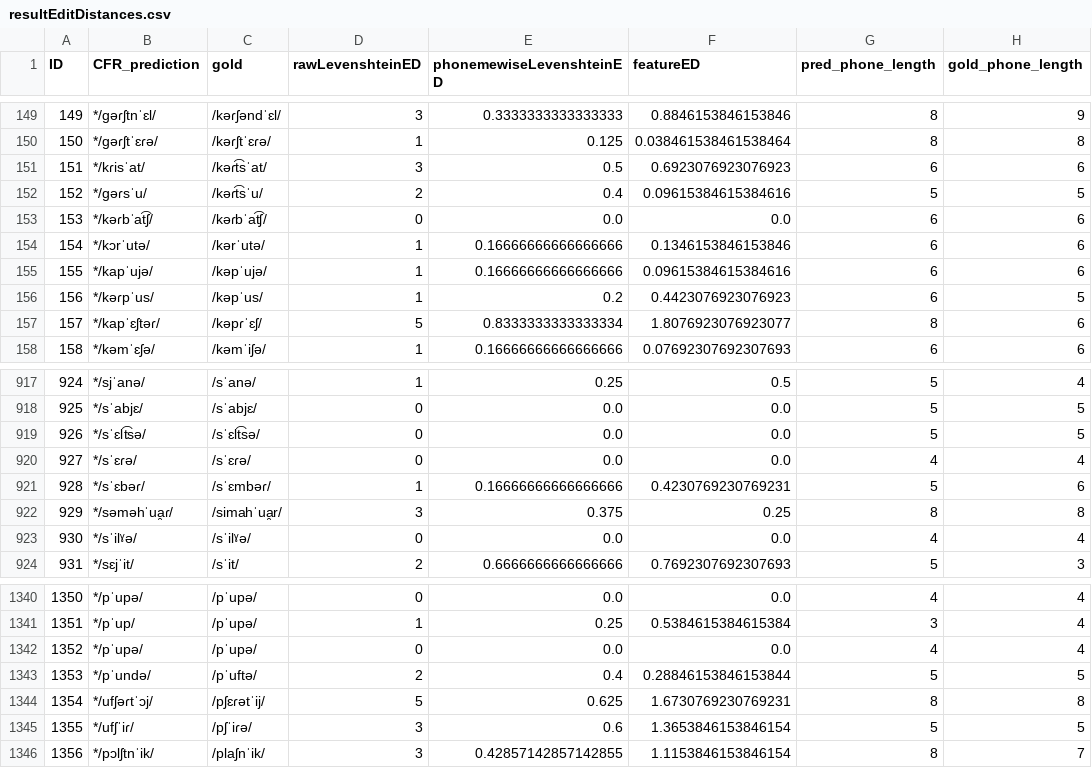
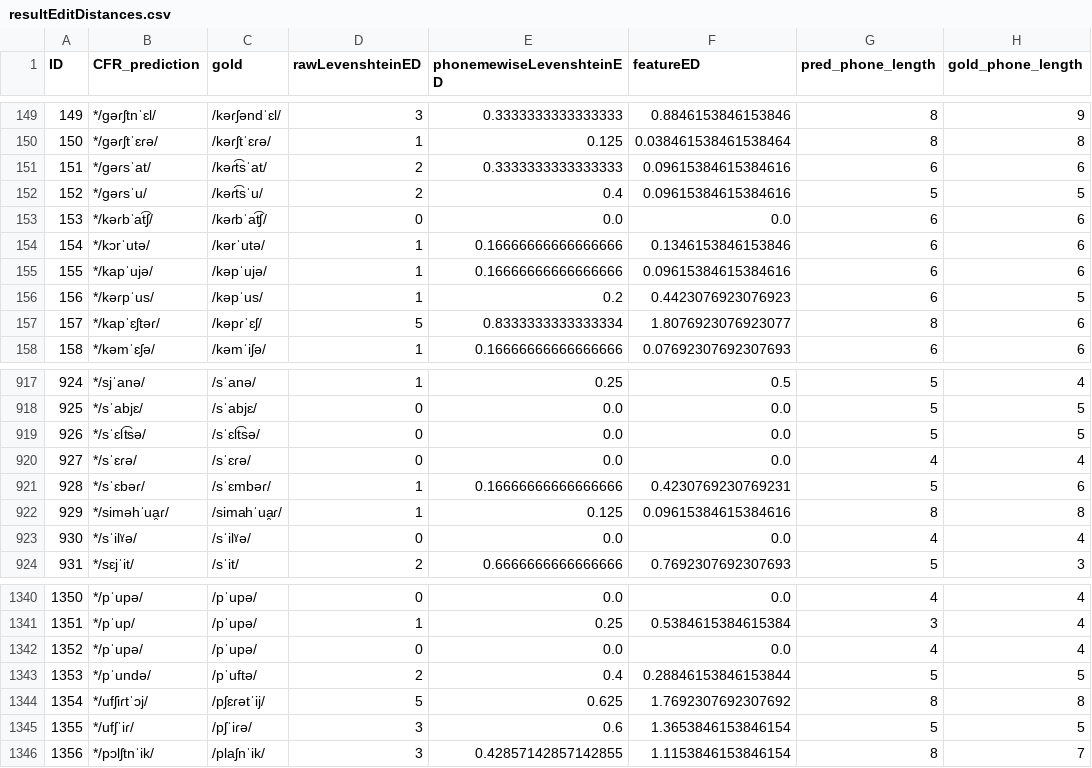
Before and after one commit to clmarr/Albanian-CFR, a CSV file: lastAPArun/resultEditDistances.csv, drawn as a sheet; only a part is shown, gaps mark what is left out.

```diff
--- a/lastAPArun/resultEditDistances.csv
+++ b/lastAPArun/resultEditDistances.csv
@@ -150,3 +150,3 @@ ID,CFR_prediction,gold,rawLevenshteinED,phonemewiseLevenshteinED,featureED,pred_
 150,*/ɡəɾʃtˈɛɾə/,/kəɾʃtˈɛɾə/,1,0.125,0.038461538461538464,8,8
-151,*/kɾisˈat/,/kəɾt͡sˈat/,3,0.5,0.6923076923076923,6,6
+151,*/ɡəɾsˈat/,/kəɾt͡sˈat/,2,0.3333333333333333,0.09615384615384616,6,6
 152,*/ɡəɾsˈu/,/kəɾt͡sˈu/,2,0.4,0.09615384615384616,5,5
@@ -921,3 +921,3 @@ ID,CFR_prediction,gold,rawLevenshteinED,phonemewiseLevenshteinED,featureED,pred_
 928,*/sˈɛbəɾ/,/sˈɛmbəɾ/,1,0.16666666666666666,0.4230769230769231,5,6
-929,*/səməhˈua̯ɾ/,/simahˈua̯r/,3,0.375,0.25,8,8
+929,*/siməhˈua̯ɾ/,/simahˈua̯ɾ/,1,0.125,0.09615384615384616,8,8
 930,*/sˈilˠə/,/sˈilˠə/,0,0.0,0.0,4,4
@@ -1343,3 +1343,3 @@ ID,CFR_prediction,gold,rawLevenshteinED,phonemewiseLevenshteinED,featureED,pred_
 1353,*/pˈundə/,/pˈuftə/,2,0.4,0.28846153846153844,5,5
-1354,*/ufʃəɾtˈɔj/,/pʃɛɾətˈij/,5,0.625,1.6730769230769231,8,8
+1354,*/ufʃiɾtˈɔj/,/pʃɛɾətˈij/,5,0.625,1.7692307692307692,8,8
 1355,*/ufʃˈiɾ/,/pʃˈiɾə/,3,0.6,1.3653846153846154,5,5
```
Also changed, not shown: lastAPArun/lastAPArun_stagewise_output_graph.csv, 25 other files.
